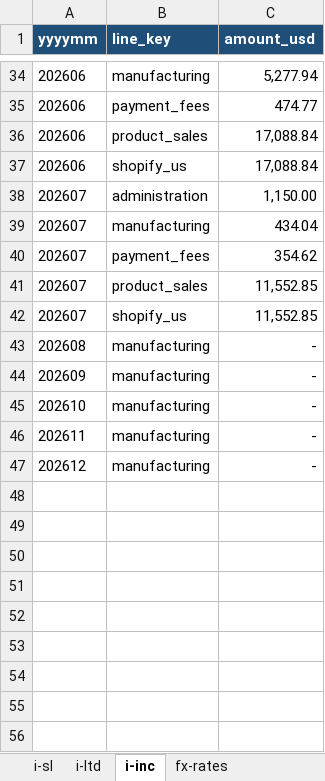
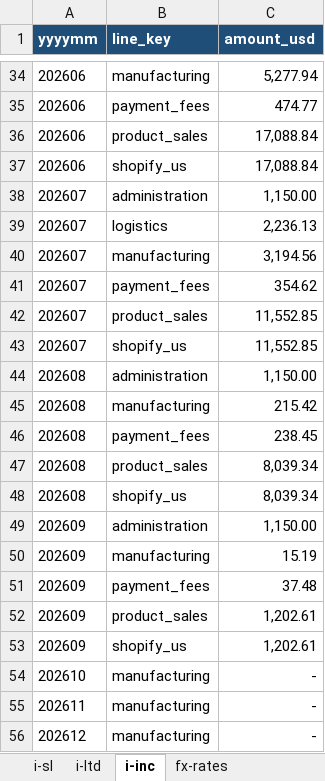
Before and after one commit to devartesta/lector_facturas, an Excel workbook: output/spreadsheet/pyg_consolidado_2026.xlsx, sheet i-inc, drawn as a sheet; only a part is shown, gaps mark what is left out; values as stored, in another font and other column widths than the file's, no borders; addresses are those after the commit; the diff names each change by its address in the sheet, - before the commit and + after, or states it on an @@ line.

```diff
--- a/output/spreadsheet/pyg_consolidado_2026.xlsx (sheet i-inc)
+++ b/output/spreadsheet/pyg_consolidado_2026.xlsx (sheet i-inc)
+row 39: 202607 | logistics | 2,236.13
-C40 (amount_usd): 434.04
+C40 (amount_usd): 3,194.56
+row 44: 202608 | administration | 1,150.00
-C45 (amount_usd): -
+C45 (amount_usd): 215.42
+row 46: 202608 | payment_fees | 238.45
+row 47: 202608 | product_sales | 8,039.34
+row 48: 202608 | shopify_us | 8,039.34
+row 49: 202609 | administration | 1,150.00
-C50 (amount_usd): -
+C50 (amount_usd): 15.19
+row 51: 202609 | payment_fees | 37.48
+row 52: 202609 | product_sales | 1,202.61
+row 53: 202609 | shopify_us | 1,202.61
```
Also changed, not shown: sheet i-sl, sheet i-ltd, sheet fx-rates, sheet P&G-CONSOLIDADO, output/spreadsheet/pyg_sl_2026.xlsx, 5 other files.
